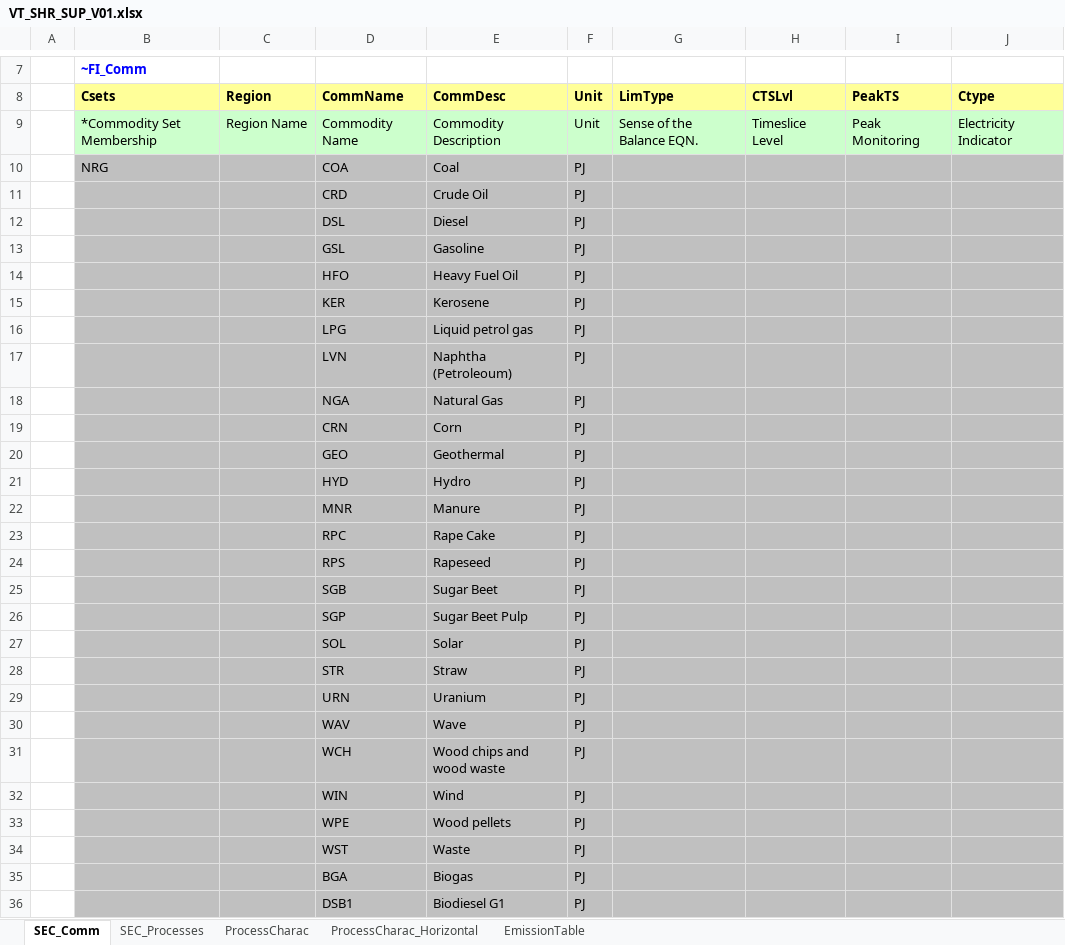
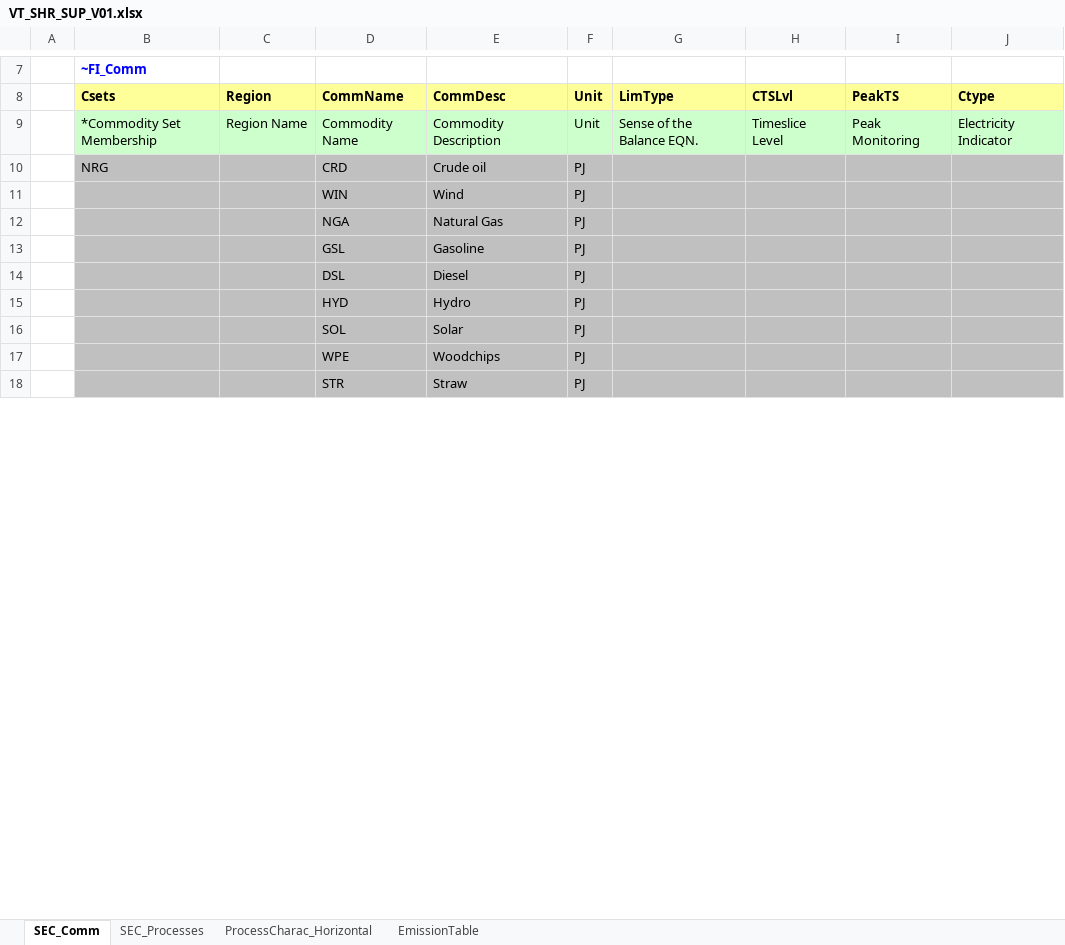
Before and after one commit to olejandro/times-shire, an Excel workbook: VT_SHR_SUP_V01.xlsx, sheet SEC_Comm, drawn as a sheet; only a part is shown, gaps mark what is left out; values as stored, in another font and other column widths than the file's, no borders; removed rows and columns are numbered as before the commit, all else as after; the diff covers the shown part only; the diff names each change by its address in the sheet, - before the commit and + after, or states it on an @@ line.

```diff
--- a/VT_SHR_SUP_V01.xlsx (sheet SEC_Comm)
+++ b/VT_SHR_SUP_V01.xlsx (sheet SEC_Comm)
-sheet tab: ProcessCharac
-row 10:  | NRG |  | COA | Coal | PJ
-B10 (Csets): (empty)
+B10 (Csets): NRG
-E10 (CommDesc): Crude Oil
+E10 (CommDesc): Crude oil
@@ row 32 moved to row 11: WIN @@
@@ row 18 moved to row 12: NGA @@
-row 14:  |  |  | HFO | Heavy Fuel Oil | PJ
-row 15:  |  |  | KER | Kerosene | PJ
-row 16:  |  |  | LPG | Liquid petrol gas | PJ
-row 17:  |  |  | LVN | Naphtha (Petroleoum) | PJ
-row 19:  |  |  | CRN | Corn | PJ
-row 20:  |  |  | GEO | Geothermal | PJ
-row 22:  |  |  | MNR | Manure | PJ
-row 23:  |  |  | RPC | Rape Cake | PJ
-row 24:  |  |  | RPS | Rapeseed | PJ
-row 25:  |  |  | SGB | Sugar Beet | PJ
-row 26:  |  |  | SGP | Sugar Beet Pulp | PJ
+row 17:  |  |  | WPE | Woodchips | PJ
-row 29:  |  |  | URN | Uranium | PJ
-row 30:  |  |  | WAV | Wave | PJ
-row 31:  |  |  | WCH | Wood chips and wood waste | PJ
-row 33:  |  |  | WPE | Wood pellets | PJ
-row 34:  |  |  | WST | Waste | PJ
-row 35:  |  |  | BGA | Biogas | PJ
-row 36:  |  |  | DSB1 | Biodiesel G1 | PJ
```
Also changed, not shown: 2 added rows, 13 removed rows and 3 edited cells elsewhere in this sheet, sheet ProcessCharac_Horizontal, sheet SEC_Processes, formulas that keep their value, SubRES_TMPL/SubRES_SUP_Techs.xlsx, SubRES_TMPL/SubRES_TRA_Techs.xlsx, 5 other files.
